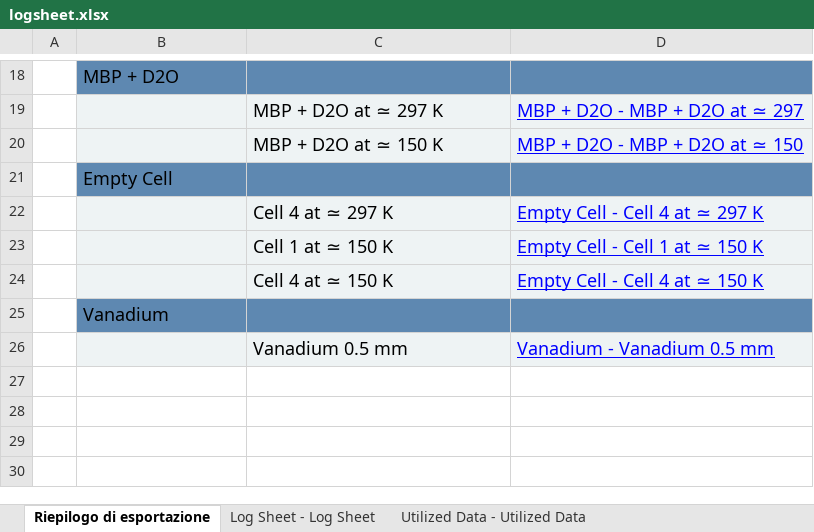
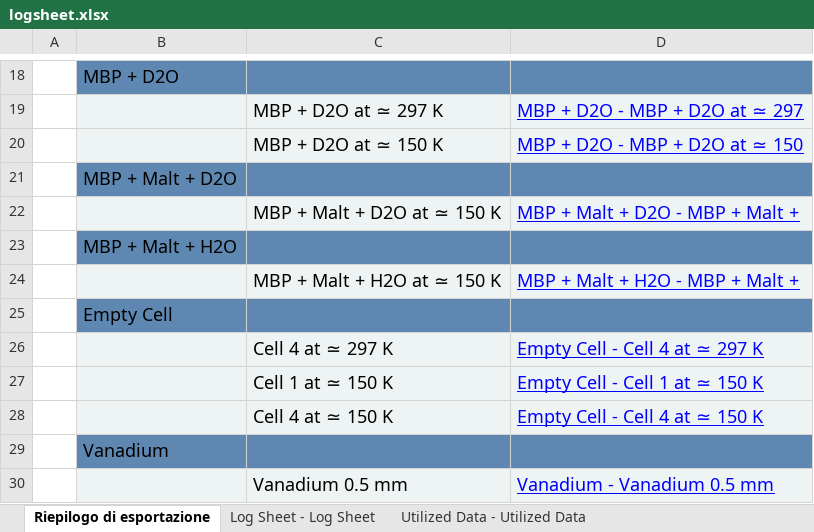
Before and after one commit to DanieleDiBari/On_the_Protein_Hydratation_Water, an Excel workbook: logsheet.xlsx, sheet Riepilogo di esportazione, drawn as a sheet; only a part is shown, gaps mark what is left out; values as stored, in another font and other column widths than the file's, no borders; the diff names each change by its address in the sheet, - before the commit and + after, or states it on an @@ line.

```diff
--- a/logsheet.xlsx (sheet Riepilogo di esportazione)
+++ b/logsheet.xlsx (sheet Riepilogo di esportazione)
+row 21:  | MBP + Malt + D2O
+row 22:  |  | MBP + Malt + D2O at ≃ 150 K | MBP + Malt + D2O - MBP + Malt +
+row 23:  | MBP + Malt + H2O
+row 24:  |  | MBP + Malt + H2O at ≃ 150 K | MBP + Malt + H2O - MBP + Malt +
```
Also changed, not shown: sheet Utilized Data - Utilized Data, sheet General Info - General Informat, other sheet tabs, 17 other files.
